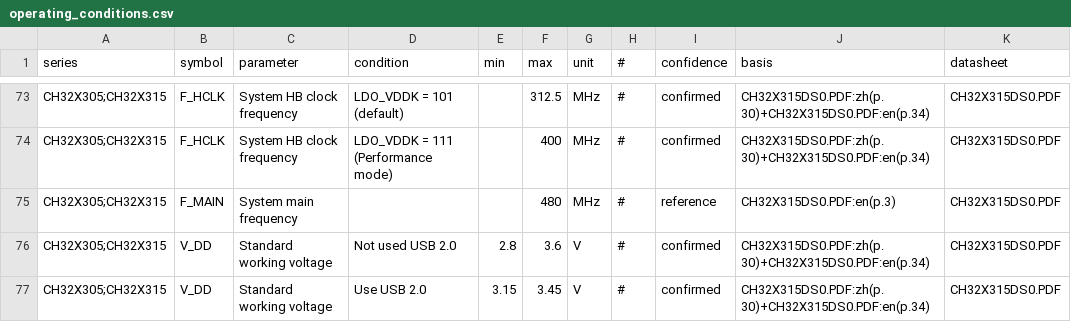
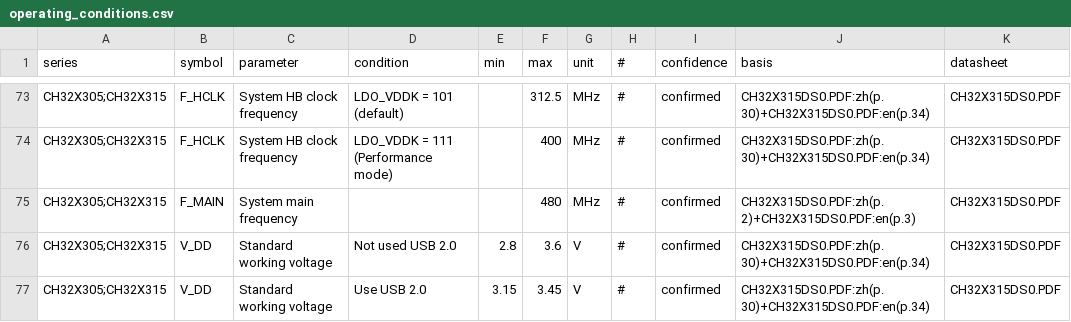
Before and after one commit to ch32-riscv-ug/ch32-device-data, a CSV file: tables/operating_conditions.csv, drawn as a sheet; only a part is shown, gaps mark what is left out.

Commit message:
Update operating_conditions.csv and add check_images.py script
- Changed the confidence level of the F_MAIN frequency entry in operating_conditions.csv from "reference" to "confirmed" and updated the basis references.
- Enhanced the build_evt_examples.py script to exclude entries with only Chinese names from the EVT catalog and added logging for excluded items.
- Introduced a new script, check_images.py, to report required images referenced in README files and their existence across repositories, including functionality to list missing images.

```diff
--- a/tables/operating_conditions.csv
+++ b/tables/operating_conditions.csv
@@ -74,3 +74,3 @@ CH32X305;CH32X315,F_HCLK,System HB clock frequency,LDO_VDDK = 101 (default),,312
 CH32X305;CH32X315,F_HCLK,System HB clock frequency,LDO_VDDK = 111 (Performance mode),,400,MHz,#,confirmed,CH32X315DS0.PDF:zh(p.30)+CH32X315DS0.PDF:en(p.34),CH32X315DS0.PDF
-CH32X305;CH32X315,F_MAIN,System main frequency,,,480,MHz,#,reference,CH32X315DS0.PDF:en(p.3),CH32X315DS0.PDF
+CH32X305;CH32X315,F_MAIN,System main frequency,,,480,MHz,#,confirmed,CH32X315DS0.PDF:zh(p.2)+CH32X315DS0.PDF:en(p.3),CH32X315DS0.PDF
 CH32X305;CH32X315,V_DD,Standard working voltage,Not used USB 2.0,2.8,3.6,V,#,confirmed,CH32X315DS0.PDF:zh(p.30)+CH32X315DS0.PDF:en(p.34),CH32X315DS0.PDF
```
Also changed, not shown: 15 other files.
